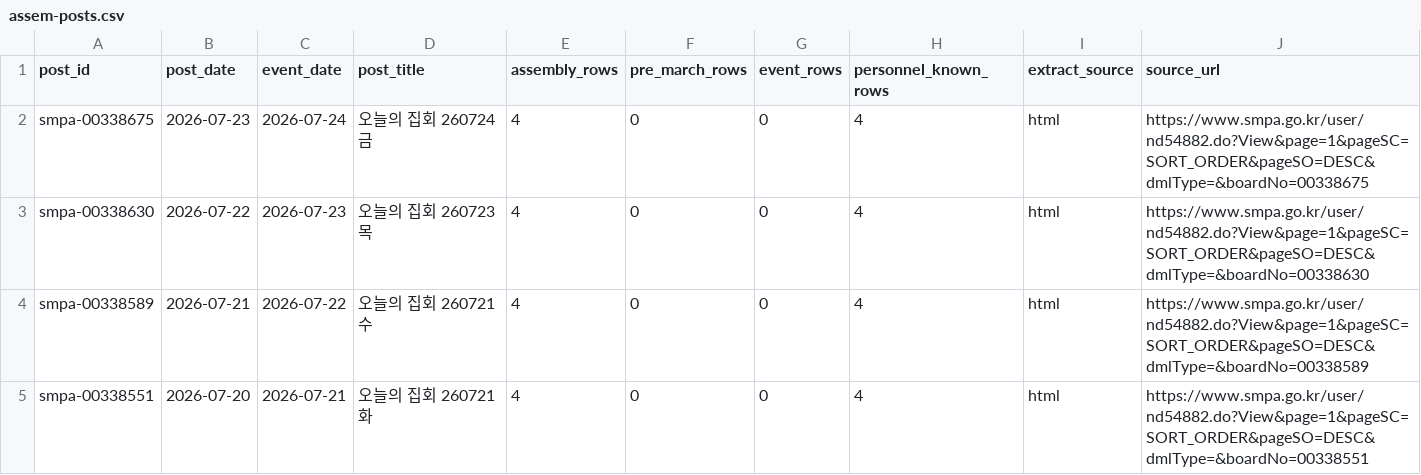
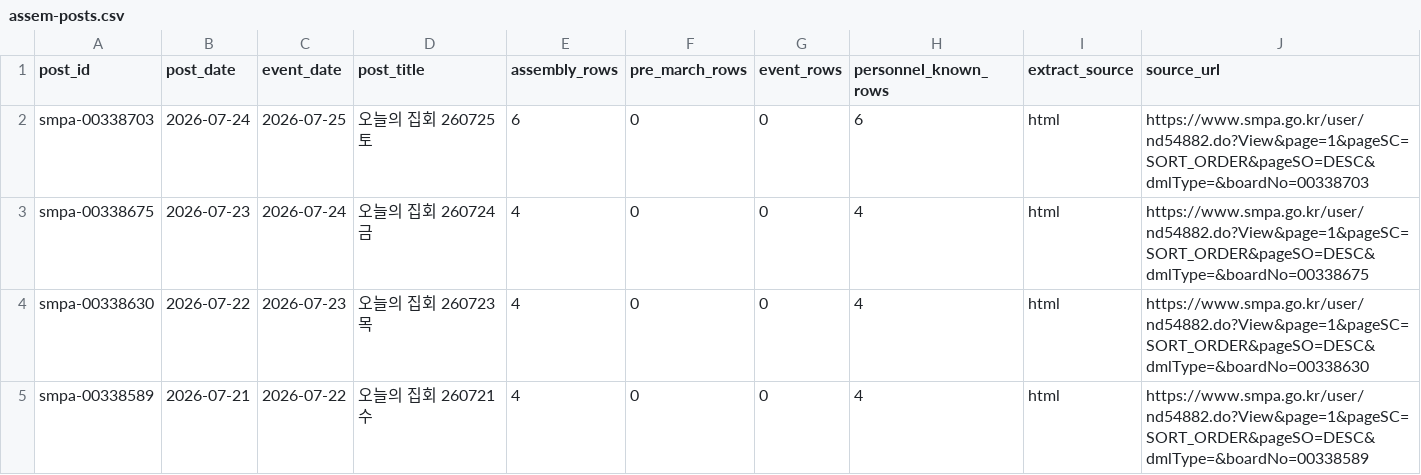
Before and after one commit to davidmh0203/SUBWAY-PREDICT, a CSV file: data/spatic/assem-posts.csv, drawn as a sheet; only a part is shown; the shorter side is filled out with more unchanged rows; the diff names each change by its address in the sheet, - before the commit and + after, or states it on an @@ line.

```diff
--- a/data/spatic/assem-posts.csv
+++ b/data/spatic/assem-posts.csv
+row 2: smpa-00338703 | 2026-07-24 | 2026-07-25 | 오늘의 집회 260725 토 | 6 | 0 | 0 | 6 | html | https://www.smpa.go.kr/user/nd54882.do?View&page=1&pageSC=SORT_ORDER&pageSO=DESC&dmlType=&boardNo=00338703
```
Also changed, not shown: 2 other files.
